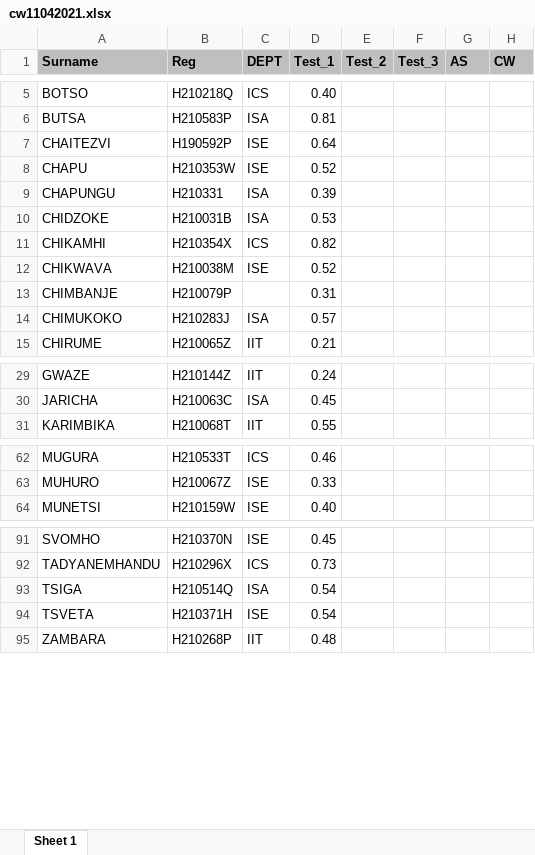
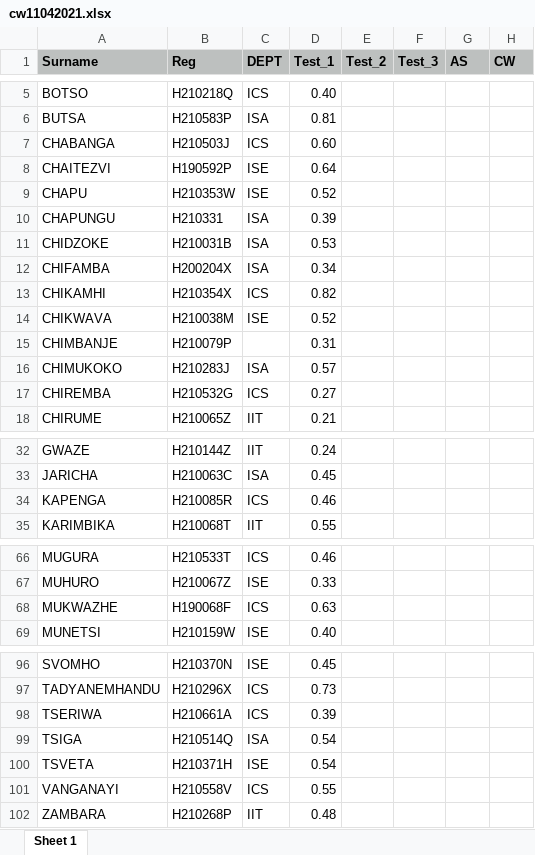
Before and after one commit to tnmutusva/course, an Excel workbook: cw11042021.xlsx, sheet Sheet 1, drawn as a sheet; only a part is shown, gaps mark what is left out; values as stored, in another font and other column widths than the file's, no borders; the diff names each change by its address in the sheet, - before the commit and + after, or states it on an @@ line.

Commit message:
Update cw11042021.xlsx

```diff
--- a/cw11042021.xlsx (sheet Sheet 1)
+++ b/cw11042021.xlsx (sheet Sheet 1)
+row 7: CHABANGA | H210503J | ICS | 0.60
+row 12: CHIFAMBA | H200204X | ISA | 0.34
+row 17: CHIREMBA | H210532G | ICS | 0.27
+row 34: KAPENGA | H210085R | ICS | 0.46
+row 68: MUKWAZHE | H190068F | ICS | 0.63
+row 98: TSERIWA | H210661A | ICS | 0.39
+row 101: VANGANAYI | H210558V | ICS | 0.55
```
